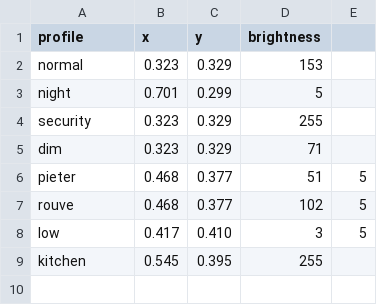
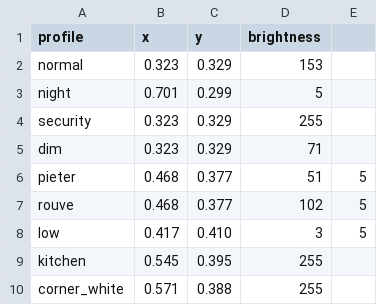
Before and after one commit to parautenbach/Home-Automation, a CSV file: home_assistant/light_profiles.csv, drawn as a sheet.

Commit message:
New controllers and new corner LED lights

```diff
--- a/home_assistant/light_profiles.csv
+++ b/home_assistant/light_profiles.csv
@@ -9 +9,2 @@ low,0.417,0.410,3,5
 kitchen,0.545,0.395,255
+corner_white,0.571,0.388,255
```
Also changed, not shown: 4 other files.
